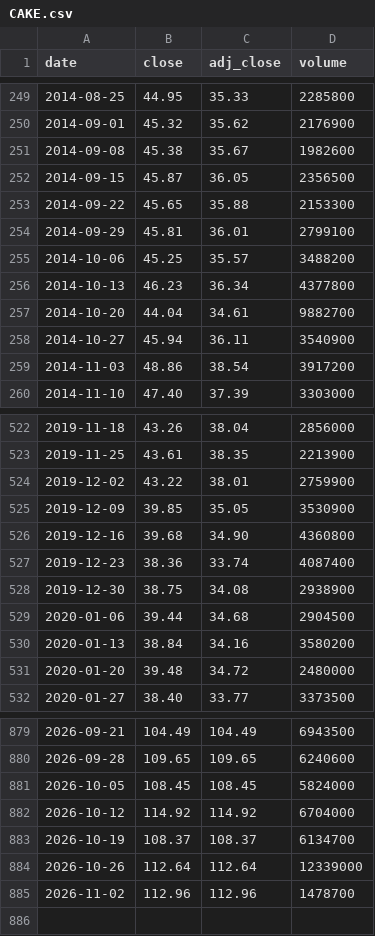
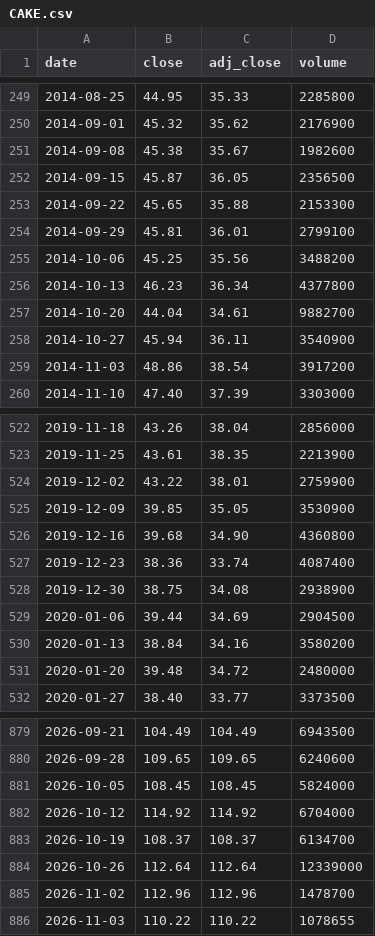
Before and after one commit to cri8-gemini/cri8-gemini.github.io, a CSV file: data/stocks/CAKE.csv, drawn as a sheet; only a part is shown, gaps mark what is left out.

```diff
--- a/data/stocks/CAKE.csv
+++ b/data/stocks/CAKE.csv
@@ -254,3 +254,3 @@ date,close,adj_close,volume
 2014-09-29,45.81,36.01,2799100
-2014-10-06,45.25,35.57,3488200
+2014-10-06,45.25,35.56,3488200
 2014-10-13,46.23,36.34,4377800
@@ -528,3 +528,3 @@ date,close,adj_close,volume
 2019-12-30,38.75,34.08,2938900
-2020-01-06,39.44,34.68,2904500
+2020-01-06,39.44,34.69,2904500
 2020-01-13,38.84,34.16,3580200
@@ -885 +885,2 @@ date,close,adj_close,volume
 2026-11-02,112.96,112.96,1478700
+2026-11-03,110.22,110.22,1078655
```
Also changed, not shown: data/newsline_cuts.csv, data/newsline_stats.csv, 13 other files.
